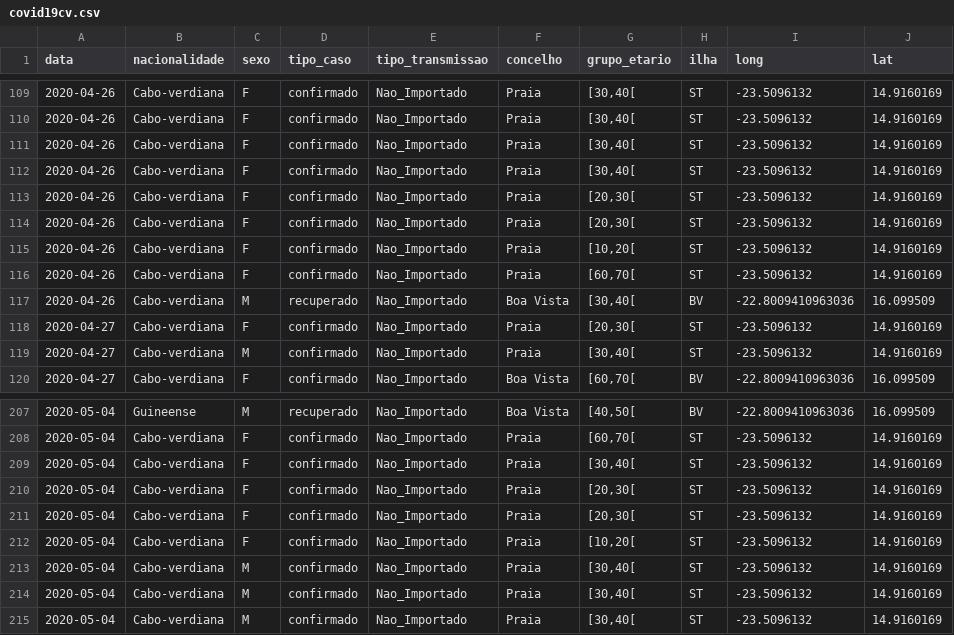
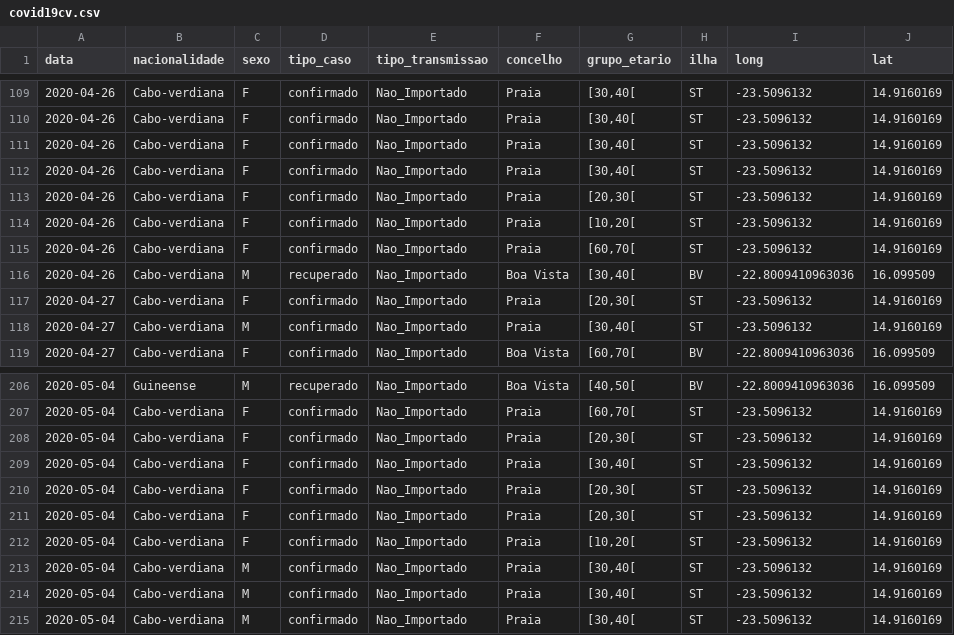
Before and after one commit to marovski/covid19cvdata, a CSV file: data-raw/csv/covid19cv.csv, drawn as a sheet; only a part is shown, gaps mark what is left out; removed rows and columns are numbered as before the commit, all else as after; the diff names each change by its address in the sheet, - before the commit and + after, or states it on an @@ line.

```diff
--- a/data-raw/csv/covid19cv.csv
+++ b/data-raw/csv/covid19cv.csv
-row 114: 2020-04-26 | Cabo-verdiana | F | confirmado | Nao_Importado | Praia | [20,30[ | ST | -23.5096132 | 14.9160169
+row 208: 2020-05-04 | Cabo-verdiana | F | confirmado | Nao_Importado | Praia | [20,30[ | ST | -23.5096132 | 14.9160169
```
Also changed, not shown: data-raw/csv/cvcovid19_raw.csv, 5 other files.
